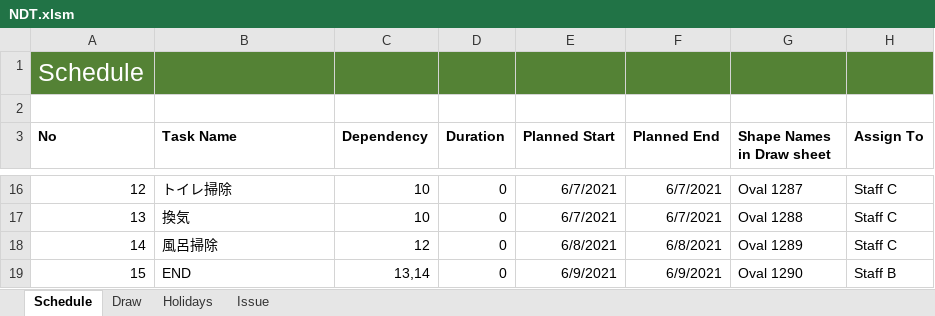
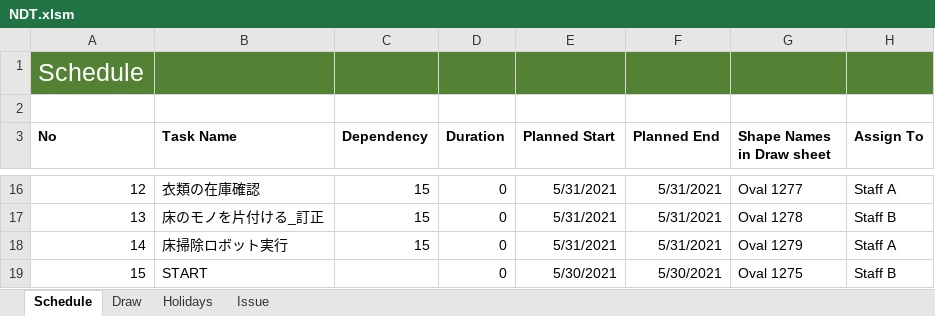
Before and after one commit to thom-jp/NetworkDiagramToolForExcel, an Excel workbook: bin/NDT.xlsm, sheet Schedule, drawn as a sheet; only a part is shown, gaps mark what is left out; values as stored, in another font and other column widths than the file's, no borders; charts and pictures not drawn; the diff covers the shown part only; the diff names each change by its address in the sheet, - before the commit and + after, or states it on an @@ line.

Commit message:
BugFix: Project Start Date will be propery set to START task instead of first schedul row.

```diff
--- a/bin/NDT.xlsm (sheet Schedule)
+++ b/bin/NDT.xlsm (sheet Schedule)
-B16 (Task Name): トイレ掃除
+B16 (Task Name): 衣類の在庫確認
-C16:C17 (Dependency): 10
+C16:C17 (Dependency): 15
-E16:E17 (Planned Start): 6/7/2021
+E16:E17 (Planned Start): 5/31/2021
-F16:F17 (Planned End): 6/7/2021
+F16:F17 (Planned End): 5/31/2021
-G16 (Shape Names in Draw sheet): Oval 1287
+G16 (Shape Names in Draw sheet): Oval 1277
-H16 (Assign To): Staff C
+H16 (Assign To): Staff A
-B17 (Task Name): 換気
+B17 (Task Name): 床のモノを片付ける_訂正
-G17 (Shape Names in Draw sheet): Oval 1288
+G17 (Shape Names in Draw sheet): Oval 1278
-H17 (Assign To): Staff C
+H17 (Assign To): Staff B
-B18 (Task Name): 風呂掃除
+B18 (Task Name): 床掃除ロボット実行
-C18 (Dependency): 12
+C18 (Dependency): 15
-E18 (Planned Start): 6/8/2021
+E18 (Planned Start): 5/31/2021
-F18 (Planned End): 6/8/2021
+F18 (Planned End): 5/31/2021
-G18 (Shape Names in Draw sheet): Oval 1289
+G18 (Shape Names in Draw sheet): Oval 1279
-H18 (Assign To): Staff C
+H18 (Assign To): Staff A
-B19 (Task Name): END
+B19 (Task Name): START
-C19 (Dependency): 13,14
+C19 (Dependency): (empty)
-E19 (Planned Start): 6/9/2021
+E19 (Planned Start): 5/30/2021
-F19 (Planned End): 6/9/2021
+F19 (Planned End): 5/30/2021
-G19 (Shape Names in Draw sheet): Oval 1290
+G19 (Shape Names in Draw sheet): Oval 1275
```
Also changed, not shown: 63 edited cells elsewhere in this sheet, formulas that keep their value, charts or pictures, 1 other file.
